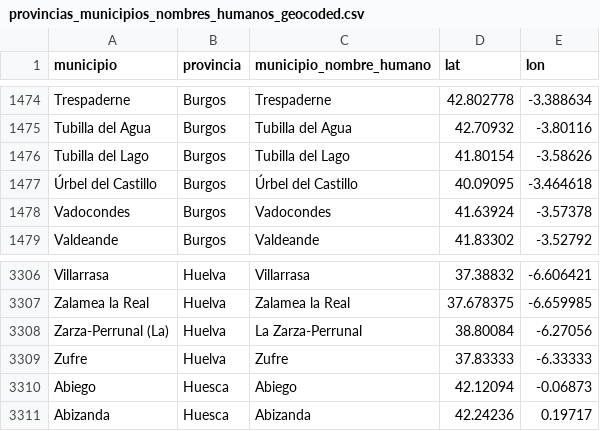
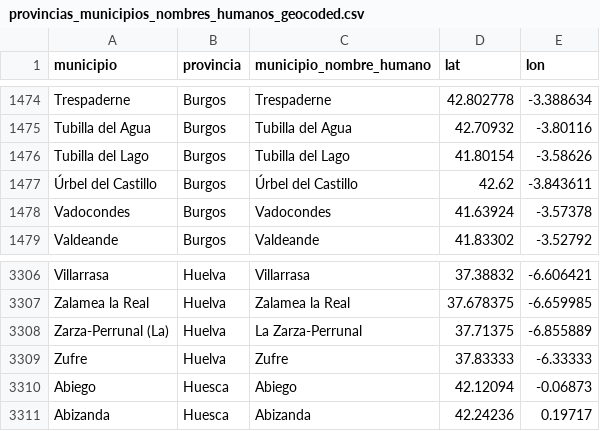
Before and after one commit to mvarona/TFM_MUINBDES, a CSV file: Data/provincias_municipios_nombres_humanos_geocoded.csv, drawn as a sheet; only a part is shown, gaps mark what is left out.

```diff
--- a/Data/provincias_municipios_nombres_humanos_geocoded.csv
+++ b/Data/provincias_municipios_nombres_humanos_geocoded.csv
@@ -1476,3 +1476,3 @@ Tubilla del Agua,Burgos,Tubilla del Agua,42.70932,-3.80116
 Tubilla del Lago,Burgos,Tubilla del Lago,41.80154,-3.58626
-Úrbel del Castillo,Burgos,Úrbel del Castillo,40.09095,-3.464618
+Úrbel del Castillo,Burgos,Úrbel del Castillo,42.62,-3.843611
 Vadocondes,Burgos,Vadocondes,41.63924,-3.57378
@@ -3307,3 +3307,3 @@ Villarrasa,Huelva,Villarrasa,37.38832,-6.606421
 Zalamea la Real,Huelva,Zalamea la Real,37.678375,-6.659985
-Zarza-Perrunal (La),Huelva,La Zarza-Perrunal,38.80084,-6.27056
+Zarza-Perrunal (La),Huelva,La Zarza-Perrunal,37.71375,-6.855889
 Zufre,Huelva,Zufre,37.83333,-6.33333
```
Also changed, not shown: Data/provincias_municipios_nombres_humanos_geocoded_distancias.csv, 1 other file.
